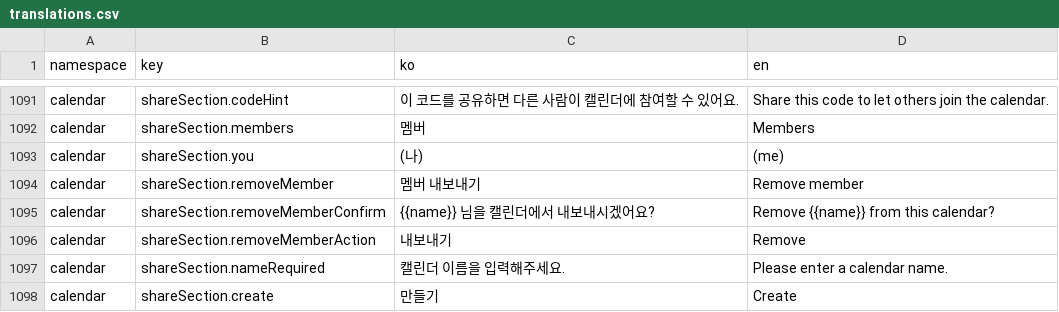
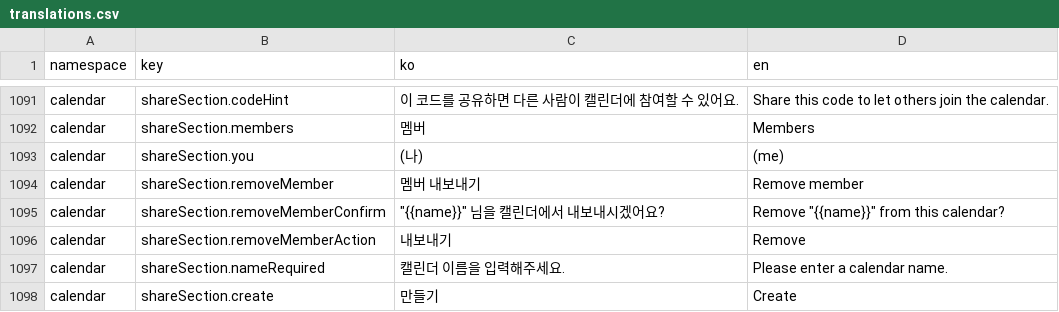
Before and after one commit to lshdainty/porest-desk-front, a CSV file: i18n/translations.csv, drawn as a sheet; only a part is shown, gaps mark what is left out.

```diff
--- a/i18n/translations.csv
+++ b/i18n/translations.csv
@@ -1094,3 +1094,3 @@ calendar,shareSection.you,(나),(me)
 calendar,shareSection.removeMember,멤버 내보내기,Remove member
-calendar,shareSection.removeMemberConfirm,{{name}} 님을 캘린더에서 내보내시겠어요?,Remove {{name}} from this calendar?
+calendar,shareSection.removeMemberConfirm,"""{{name}}"" 님을 캘린더에서 내보내시겠어요?","Remove ""{{name}}"" from this calendar?"
 calendar,shareSection.removeMemberAction,내보내기,Remove
```
